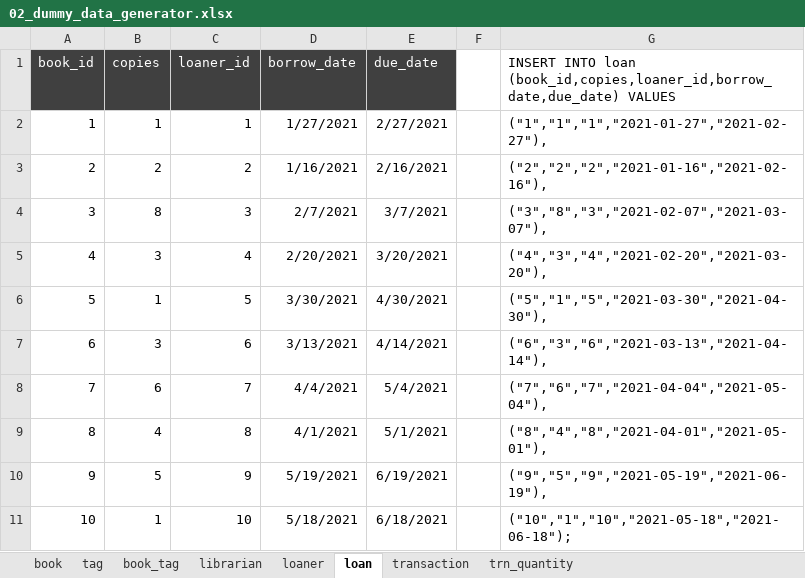
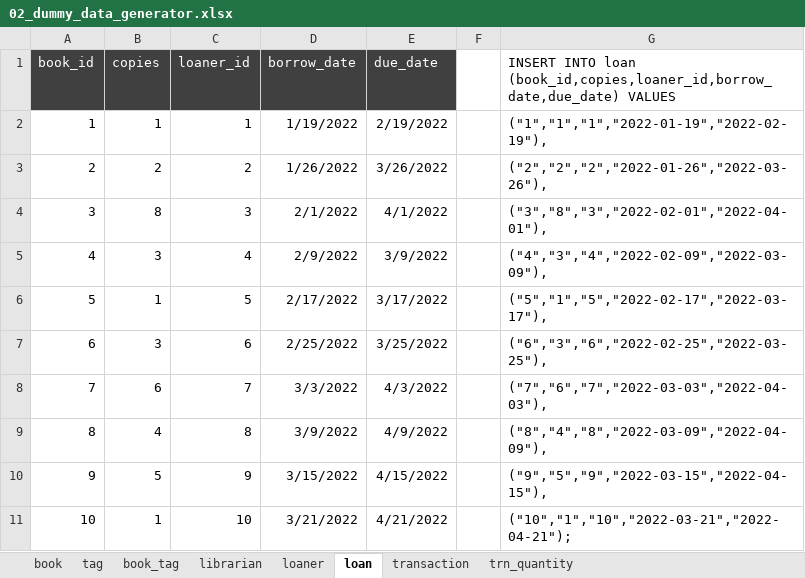
Before and after one commit to budlib/budlib-api, an Excel workbook: sql/02_dummy_data_generator.xlsx, sheet loan, drawn as a sheet; values as stored, in another font and other column widths than the file's, no borders; the diff names each change by its address in the sheet, - before the commit and + after, or states it on an @@ line.

Commit message:
build: stats for upcoming due dates and overdue loans

```diff
--- a/sql/02_dummy_data_generator.xlsx (sheet loan)
+++ b/sql/02_dummy_data_generator.xlsx (sheet loan)
-D2 (borrow_date): 1/27/2021
+D2 (borrow_date): 1/19/2022
-E2 (due_date): 2/27/2021
+E2 (due_date): 2/19/2022
-G2: ("1","1","1","2021-01-27","2021-02-27"),
+G2: ("1","1","1","2022-01-19","2022-02-19"),
-D3 (borrow_date): 1/16/2021
+D3 (borrow_date): 1/26/2022
-E3 (due_date): 2/16/2021
+E3 (due_date): 3/26/2022
-G3: ("2","2","2","2021-01-16","2021-02-16"),
+G3: ("2","2","2","2022-01-26","2022-03-26"),
-D4 (borrow_date): 2/7/2021
+D4 (borrow_date): 2/1/2022
-E4 (due_date): 3/7/2021
+E4 (due_date): 4/1/2022
-G4: ("3","8","3","2021-02-07","2021-03-07"),
+G4: ("3","8","3","2022-02-01","2022-04-01"),
-D5 (borrow_date): 2/20/2021
+D5 (borrow_date): 2/9/2022
-E5 (due_date): 3/20/2021
+E5 (due_date): 3/9/2022
-G5: ("4","3","4","2021-02-20","2021-03-20"),
+G5: ("4","3","4","2022-02-09","2022-03-09"),
-D6 (borrow_date): 3/30/2021
+D6 (borrow_date): 2/17/2022
-E6 (due_date): 4/30/2021
+E6 (due_date): 3/17/2022
-G6: ("5","1","5","2021-03-30","2021-04-30"),
+G6: ("5","1","5","2022-02-17","2022-03-17"),
-D7 (borrow_date): 3/13/2021
+D7 (borrow_date): 2/25/2022
-E7 (due_date): 4/14/2021
+E7 (due_date): 3/25/2022
-G7: ("6","3","6","2021-03-13","2021-04-14"),
+G7: ("6","3","6","2022-02-25","2022-03-25"),
-D8 (borrow_date): 4/4/2021
+D8 (borrow_date): 3/3/2022
-E8 (due_date): 5/4/2021
+E8 (due_date): 4/3/2022
-G8: ("7","6","7","2021-04-04","2021-05-04"),
+G8: ("7","6","7","2022-03-03","2022-04-03"),
-D9 (borrow_date): 4/1/2021
+D9 (borrow_date): 3/9/2022
-E9 (due_date): 5/1/2021
+E9 (due_date): 4/9/2022
-G9: ("8","4","8","2021-04-01","2021-05-01"),
+G9: ("8","4","8","2022-03-09","2022-04-09"),
-D10 (borrow_date): 5/19/2021
+D10 (borrow_date): 3/15/2022
-E10 (due_date): 6/19/2021
+E10 (due_date): 4/15/2022
-G10: ("9","5","9","2021-05-19","2021-06-19"),
+G10: ("9","5","9","2022-03-15","2022-04-15"),
-D11 (borrow_date): 5/18/2021
+D11 (borrow_date): 3/21/2022
-E11 (due_date): 6/18/2021
+E11 (due_date): 4/21/2022
-G11: ("10","1","10","2021-05-18","2021-06-18");
+G11: ("10","1","10","2022-03-21","2022-04-21");
```
Also changed, not shown: 2 other files.
